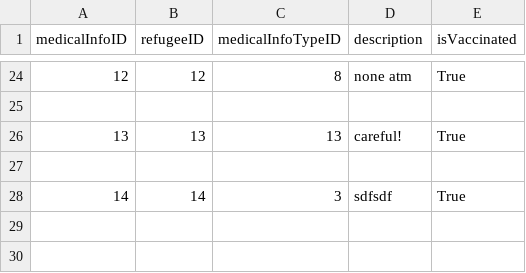
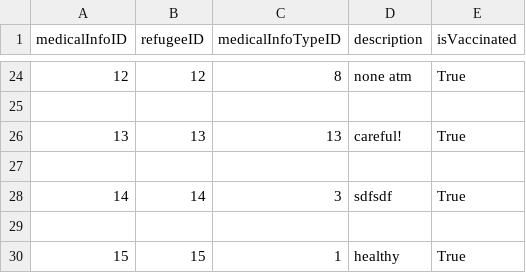
Before and after one commit to bennylao/ucl-humanitarian-management-system-CLI, a CSV file: humanitarian_management_system/data/medicalInfo.csv, drawn as a sheet; only a part is shown, gaps mark what is left out; the diff names each change by its address in the sheet, - before the commit and + after, or states it on an @@ line.

```diff
--- a/humanitarian_management_system/data/medicalInfo.csv
+++ b/humanitarian_management_system/data/medicalInfo.csv
+row 29: (empty)
+row 30: 15 | 15 | 1 | healthy | True
```
Also changed, not shown: 2 other files.
